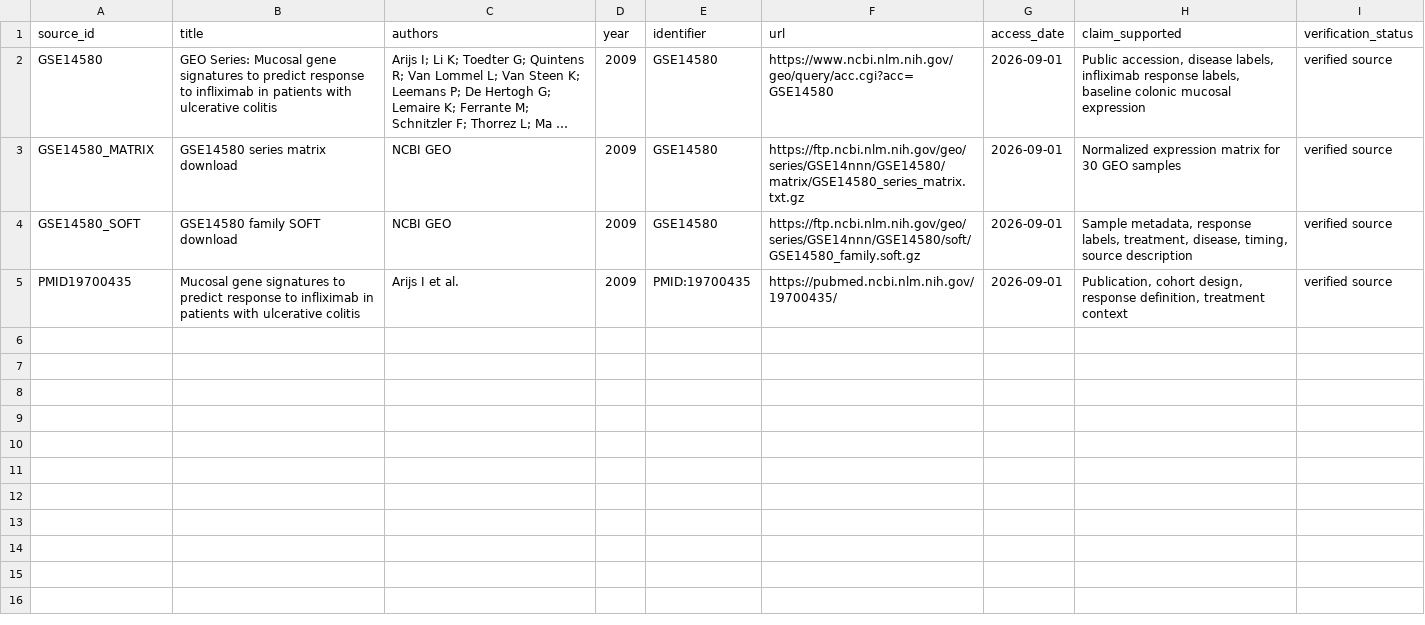
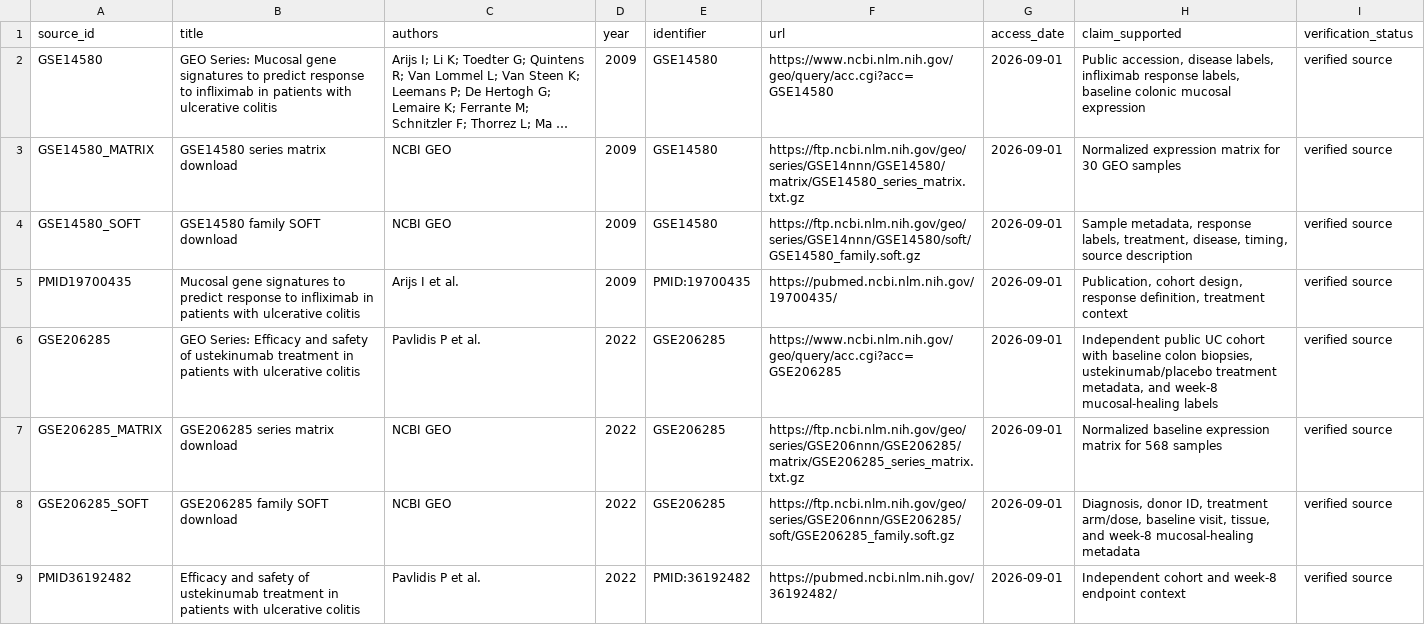
Before and after one commit to buyan-kh/fcow_lab, a CSV file: research/uc_failure_study/sources.csv, drawn as a sheet; long unchanged cells end in ….

Commit message:
research: replicate UC response benchmark in GSE206285

```diff
--- a/research/uc_failure_study/sources.csv
+++ b/research/uc_failure_study/sources.csv
@@ -5 +5,5 @@ GSE14580_SOFT,GSE14580 family SOFT download,NCBI GEO,2009,GSE14580,https://ftp.n
 PMID19700435,Mucosal gene signatures to predict response to infliximab in patients with ulcerative colitis,"Arijs I et al.",2009,PMID:19700435,https://pubmed.ncbi.nlm.nih.gov/19700435/,2026-09-01,"Publication, cohort design, response definition, treatment context",verified source
+GSE206285,GEO Series: Efficacy and safety of ustekinumab treatment in patients with ulcerative colitis,"Pavlidis P et al.",2022,GSE206285,https://www.ncbi.nlm.nih.gov/geo/query/acc.cgi?acc=GSE206285,2026-09-01,"Independent public UC cohort with baseline colon biopsies, ustekinumab/placebo treatment metadata, and week-8 mucosal-healing labels",verified source
+GSE206285_MATRIX,GSE206285 series matrix download,NCBI GEO,2022,GSE206285,https://ftp.ncbi.nlm.nih.gov/geo/series/GSE206nnn/GSE206285/matrix/GSE206285_series_matrix.txt.gz,2026-09-01,"Normalized baseline expression matrix for 568 samples",verified source
+GSE206285_SOFT,GSE206285 family SOFT download,NCBI GEO,2022,GSE206285,https://ftp.ncbi.nlm.nih.gov/geo/series/GSE206nnn/GSE206285/soft/GSE206285_family.soft.gz,2026-09-01,"Diagnosis, donor ID, treatment arm/dose, baseline visit, tissue, and week-8 mucosal-healing metadata",verified source
+PMID36192482,Efficacy and safety of ustekinumab treatment in patients with ulcerative colitis,"Pavlidis P et al.",2022,PMID:36192482,https://pubmed.ncbi.nlm.nih.gov/36192482/,2026-09-01,"Independent cohort and week-8 endpoint context",verified source
```
Also changed, not shown: 17 other files.
